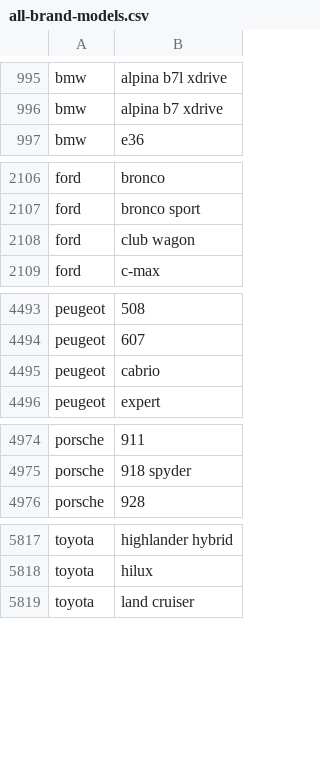
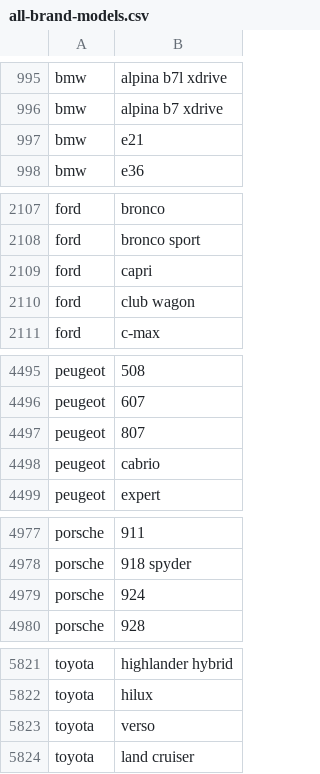
Before and after one commit to hadjoullis/epl448, a CSV file: dataset/all-brand-models.csv, drawn as a sheet; only a part is shown, gaps mark what is left out; the diff covers the shown part only.

```diff
--- a/dataset/all-brand-models.csv
+++ b/dataset/all-brand-models.csv
@@ -996,2 +996,3 @@ bmw,alpina b7l xdrive
 bmw,alpina b7 xdrive
+bmw,e21
 bmw,e36
@@ -2107,2 +2108,3 @@ ford,bronco
 ford,bronco sport
+ford,capri
 ford,club wagon
@@ -4494,2 +4496,3 @@ peugeot,508
 peugeot,607
+peugeot,807
 peugeot,cabrio
@@ -4975,2 +4978,3 @@ porsche,911
 porsche,918 spyder
+porsche,924
 porsche,928
@@ -5818,2 +5822,3 @@ toyota,highlander hybrid
 toyota,hilux
+toyota,verso
 toyota,land cruiser
```
Also changed, not shown: 2 added rows elsewhere in this file, 2 other files.
